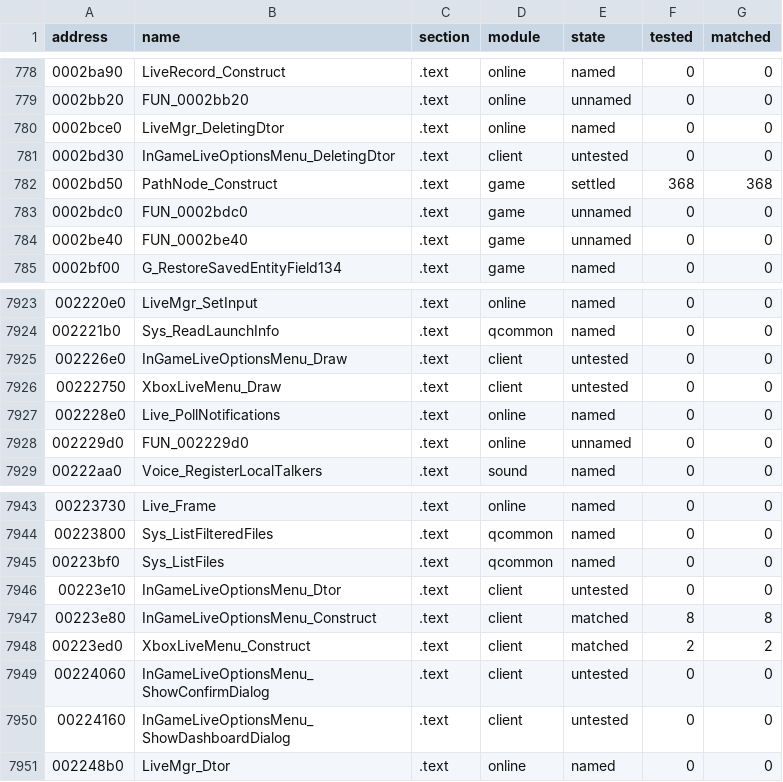
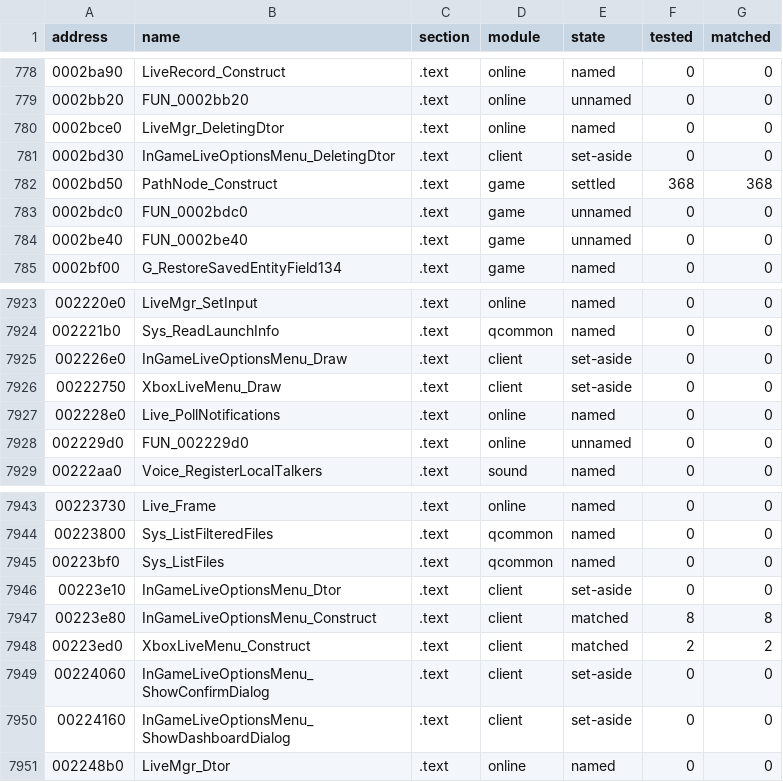
Before and after one commit to SmokeDoggy044/CoD2-BRO-Decomp, a CSV file: tools/data/progress.csv, drawn as a sheet; only a part is shown, gaps mark what is left out.

```diff
--- a/tools/data/progress.csv
+++ b/tools/data/progress.csv
@@ -780,3 +780,3 @@ address,name,section,module,state,tested,matched
 0002bce0,LiveMgr_DeletingDtor,.text,online,named,0,0
-0002bd30,InGameLiveOptionsMenu_DeletingDtor,.text,client,untested,0,0
+0002bd30,InGameLiveOptionsMenu_DeletingDtor,.text,client,set-aside,0,0
 0002bd50,PathNode_Construct,.text,game,settled,368,368
@@ -7924,4 +7924,4 @@ address,name,section,module,state,tested,matched
 002221b0,Sys_ReadLaunchInfo,.text,qcommon,named,0,0
-002226e0,InGameLiveOptionsMenu_Draw,.text,client,untested,0,0
-00222750,XboxLiveMenu_Draw,.text,client,untested,0,0
+002226e0,InGameLiveOptionsMenu_Draw,.text,client,set-aside,0,0
+00222750,XboxLiveMenu_Draw,.text,client,set-aside,0,0
 002228e0,Live_PollNotifications,.text,online,named,0,0
@@ -7945,7 +7945,7 @@ address,name,section,module,state,tested,matched
 00223bf0,Sys_ListFiles,.text,qcommon,named,0,0
-00223e10,InGameLiveOptionsMenu_Dtor,.text,client,untested,0,0
+00223e10,InGameLiveOptionsMenu_Dtor,.text,client,set-aside,0,0
 00223e80,InGameLiveOptionsMenu_Construct,.text,client,matched,8,8
 00223ed0,XboxLiveMenu_Construct,.text,client,matched,2,2
-00224060,InGameLiveOptionsMenu_ShowConfirmDialog,.text,client,untested,0,0
-00224160,InGameLiveOptionsMenu_ShowDashboardDialog,.text,client,untested,0,0
+00224060,InGameLiveOptionsMenu_ShowConfirmDialog,.text,client,set-aside,0,0
+00224160,InGameLiveOptionsMenu_ShowDashboardDialog,.text,client,set-aside,0,0
 002248b0,LiveMgr_Dtor,.text,online,named,0,0
```
Also changed, not shown: tools/data/set_aside.csv, 2 other files.
